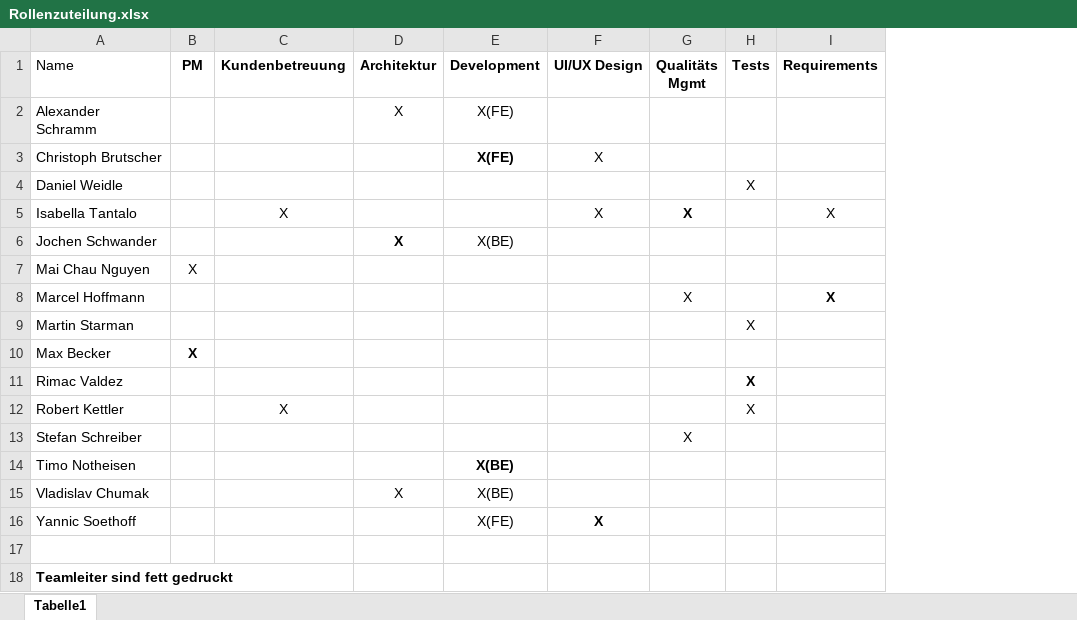
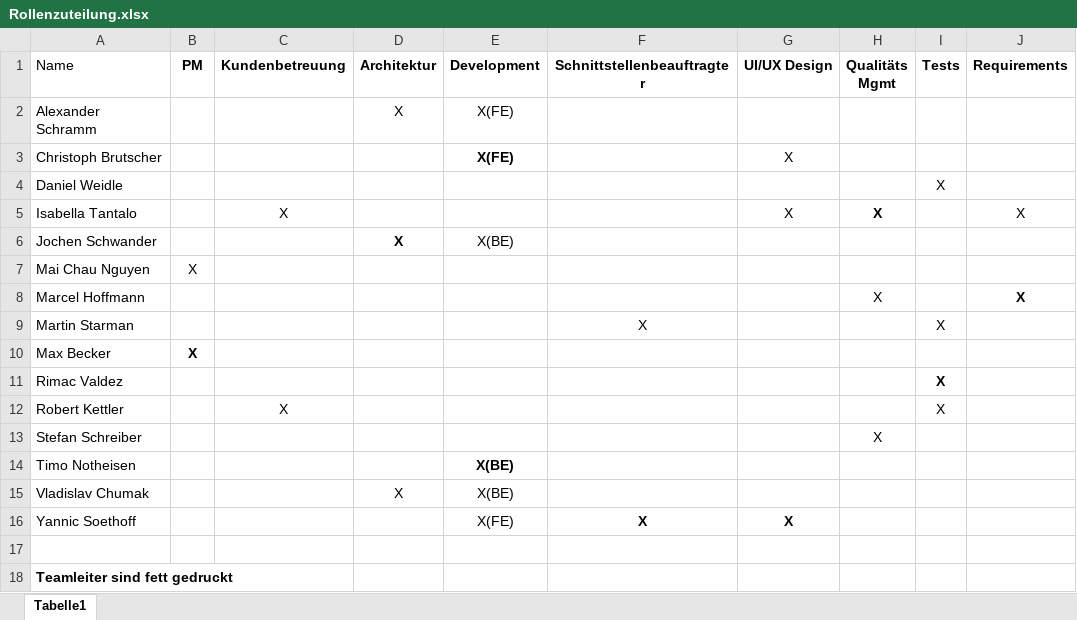
Before and after one commit to kanbanana/knowledgebase, an Excel workbook: docs/administration/Rollenzuteilung.xlsx, sheet Tabelle1, drawn as a sheet; only a part is shown; values as stored, in another font and other column widths than the file's, no borders; the diff names each change by its address in the sheet, - before the commit and + after, or states it on an @@ line.

Commit message:
Rolle ergänzt

```diff
--- a/docs/administration/Rollenzuteilung.xlsx (sheet Tabelle1)
+++ b/docs/administration/Rollenzuteilung.xlsx (sheet Tabelle1)
+column F (Schnittstellenbeauftragter), rows 9-16: X |  |  |  |  |  |  | X
```
